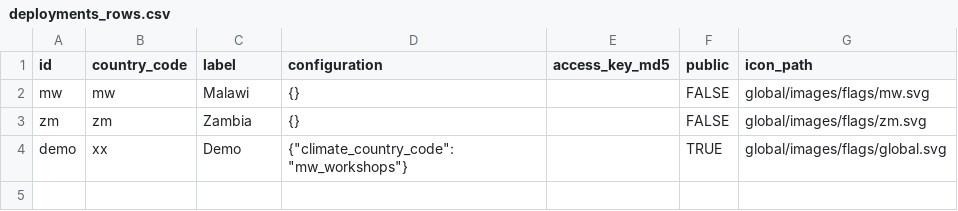
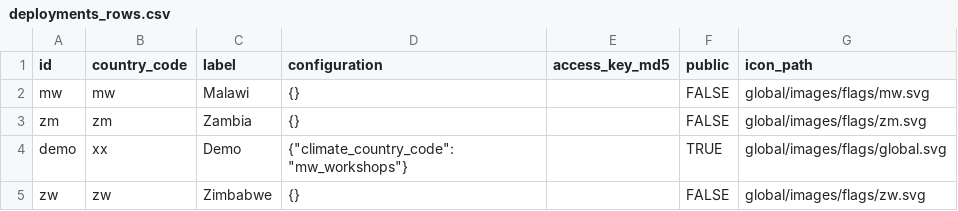
Before and after one commit to e-picsa/picsa-apps, a CSV file: apps/picsa-server/supabase/data/deployments_rows.csv, drawn as a sheet.

```diff
--- a/apps/picsa-server/supabase/data/deployments_rows.csv
+++ b/apps/picsa-server/supabase/data/deployments_rows.csv
@@ -4 +4,2 @@ zm,zm,Zambia,{},,FALSE,global/images/flags/zm.svg
 demo,xx,Demo,"{""climate_country_code"": ""mw_workshops""}",,TRUE,global/images/flags/global.svg
+zw,zw,Zimbabwe,{},,FALSE,global/images/flags/zw.svg
```
Also changed, not shown: apps/picsa-server/supabase/data/user_roles_rows.csv, 7 other files.
